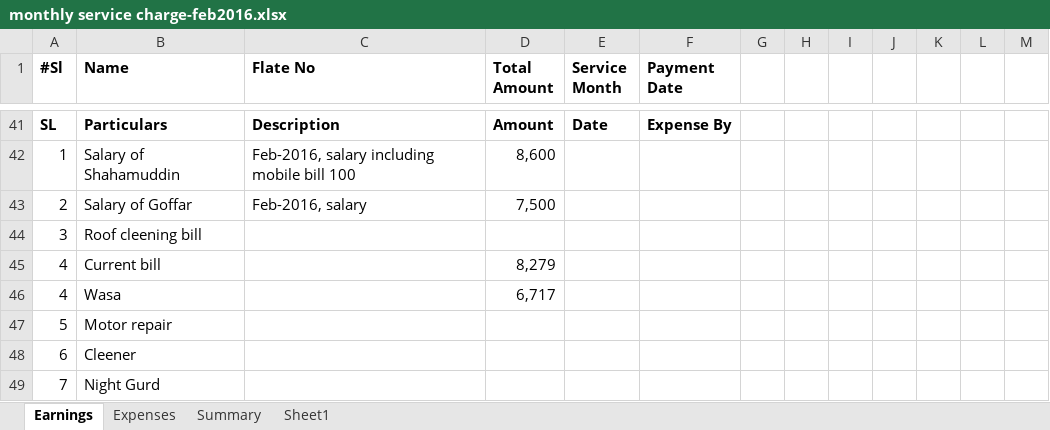
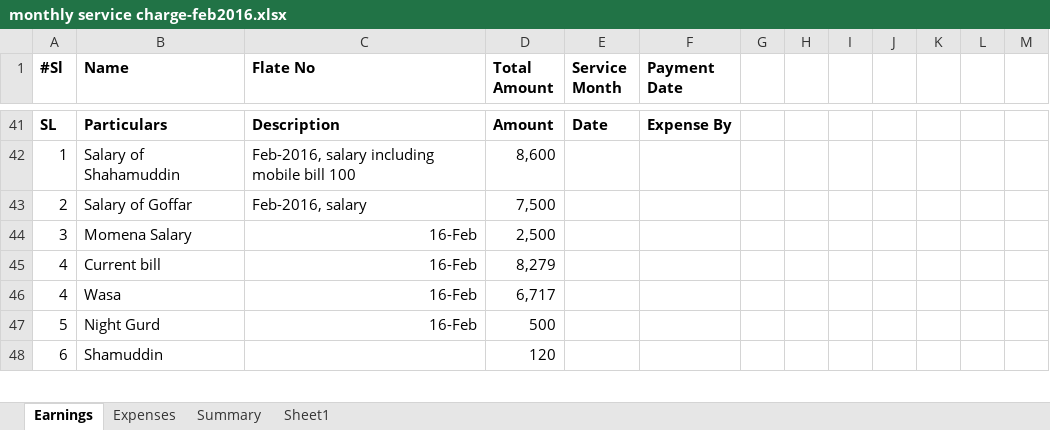
Before and after one commit to bulucseku/BasicHrSystem, an Excel workbook: documents/CalculationOfFlat/monthly service charge-feb2016.xlsx, sheet Earnings, drawn as a sheet; only a part is shown, gaps mark what is left out; values as stored, in another font and other column widths than the file's, no borders; removed rows and columns are numbered as before the commit, all else as after; the diff covers the shown part only; the diff names each change by its address in the sheet, - before the commit and + after, or states it on an @@ line.

```diff
--- a/documents/CalculationOfFlat/monthly service charge-feb2016.xlsx (sheet Earnings)
+++ b/documents/CalculationOfFlat/monthly service charge-feb2016.xlsx (sheet Earnings)
-row 44: 3 | Roof cleening bill
+row 44: 3 | Momena Salary | 16-Feb | 2,500
-C45:C46 (Flate No): (empty)
+C45:C46 (Flate No): 16-Feb
-row 47: 5 | Motor repair
+row 47: 5 | Night Gurd | 16-Feb | 500
-B48 (Name): Cleener
+B48 (Name): Shamuddin
-D48 (Total Amount): (empty)
+D48 (Total Amount): 120
-row 49: 7 | Night Gurd
```
Also changed, not shown: 6 added rows, 5 removed rows and 50 edited cells elsewhere in this sheet, 1 other file.
